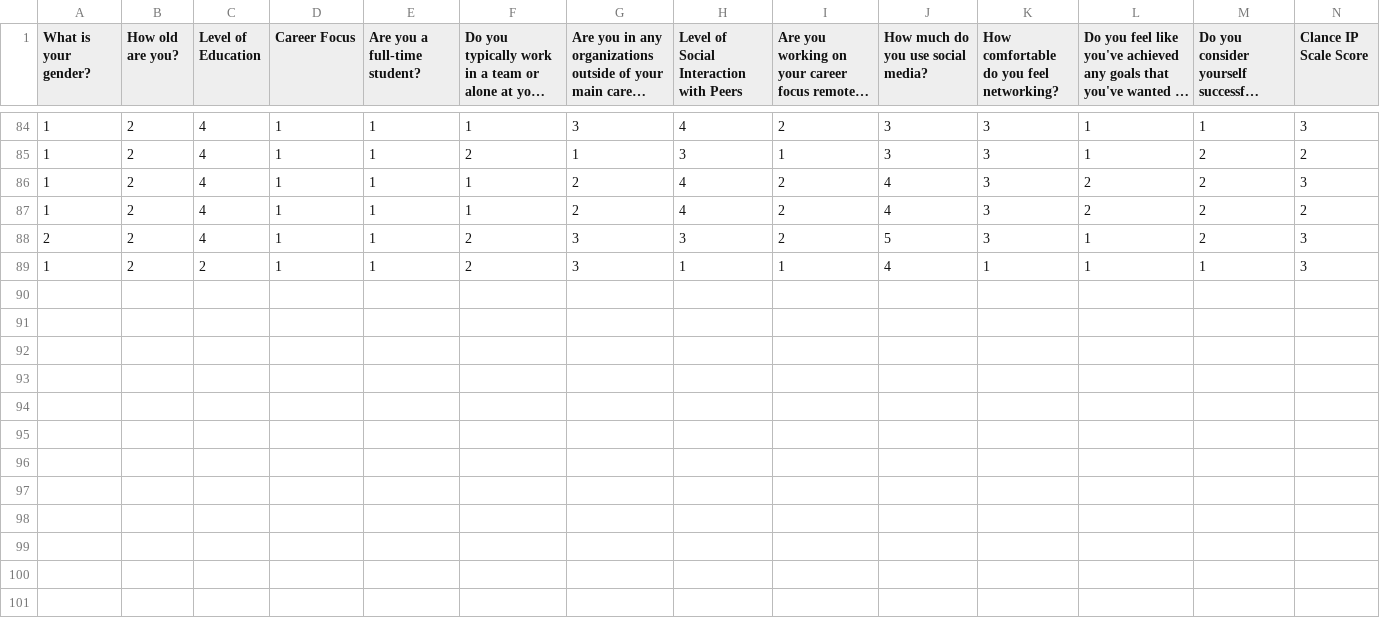
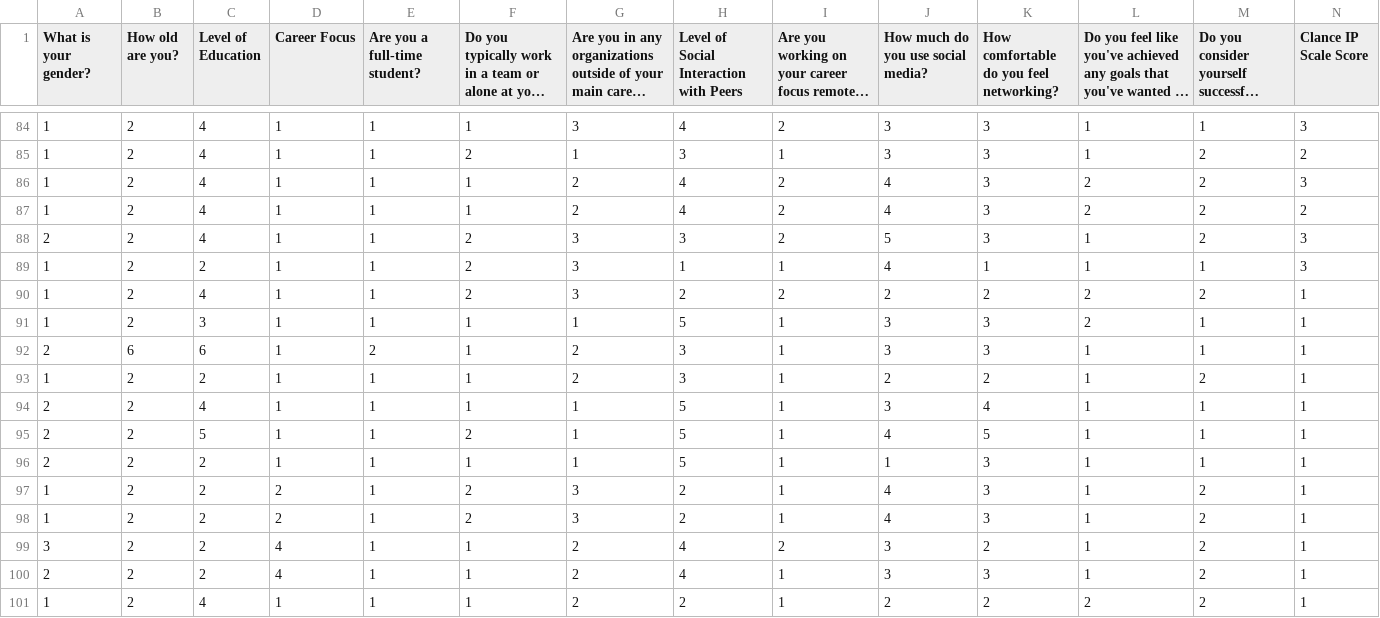
Before and after one commit to caitlin-tibbetts/cs-6375-final-project, a CSV file: algorithms/data/impostor_phenomenon_data.csv, drawn as a sheet; only a part is shown, gaps mark what is left out; long unchanged cells end in …; the diff names each change by its address in the sheet, - before the commit and + after, or states it on an @@ line.

```diff
--- a/algorithms/data/impostor_phenomenon_data.csv
+++ b/algorithms/data/impostor_phenomenon_data.csv
+row 90: 1 | 2 | 4 | 1 | 1 | 2 | 3 | 2 | 2 | 2 | 2 | 2 | 2 | 1
+row 91: 1 | 2 | 3 | 1 | 1 | 1 | 1 | 5 | 1 | 3 | 3 | 2 | 1 | 1
+row 92: 2 | 6 | 6 | 1 | 2 | 1 | 2 | 3 | 1 | 3 | 3 | 1 | 1 | 1
+row 93: 1 | 2 | 2 | 1 | 1 | 1 | 2 | 3 | 1 | 2 | 2 | 1 | 2 | 1
+row 94: 2 | 2 | 4 | 1 | 1 | 1 | 1 | 5 | 1 | 3 | 4 | 1 | 1 | 1
+row 95: 2 | 2 | 5 | 1 | 1 | 2 | 1 | 5 | 1 | 4 | 5 | 1 | 1 | 1
+row 96: 2 | 2 | 2 | 1 | 1 | 1 | 1 | 5 | 1 | 1 | 3 | 1 | 1 | 1
+row 97: 1 | 2 | 2 | 2 | 1 | 2 | 3 | 2 | 1 | 4 | 3 | 1 | 2 | 1
+row 98: 1 | 2 | 2 | 2 | 1 | 2 | 3 | 2 | 1 | 4 | 3 | 1 | 2 | 1
+row 99: 3 | 2 | 2 | 4 | 1 | 1 | 2 | 4 | 2 | 3 | 2 | 1 | 2 | 1
+row 100: 2 | 2 | 2 | 4 | 1 | 1 | 2 | 4 | 1 | 3 | 3 | 1 | 2 | 1
+row 101: 1 | 2 | 4 | 1 | 1 | 1 | 2 | 2 | 1 | 2 | 2 | 2 | 2 | 1
```
Also changed, not shown: 2 other files.
